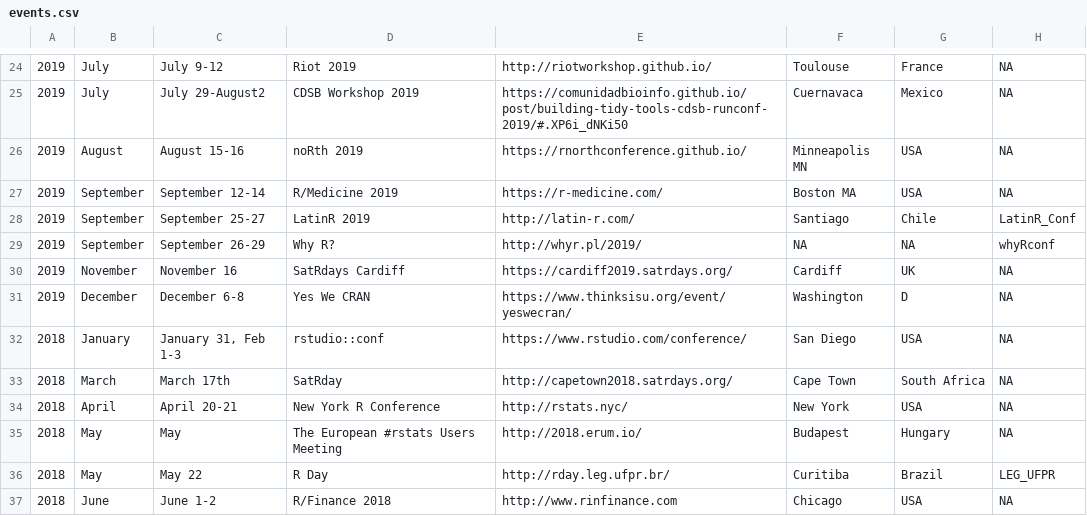
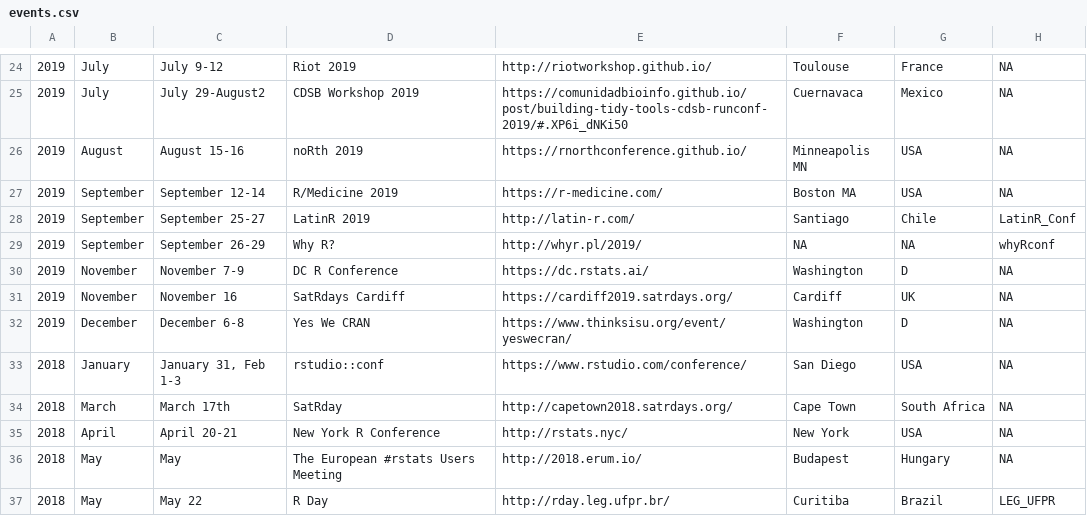
Before and after one commit to tunisrusergroup/meetingsR, a CSV file: events.csv, drawn as a sheet; only a part is shown, gaps mark what is left out; the shorter side is filled out with more unchanged rows; the diff names each change by its address in the sheet, - before the commit and + after, or states it on an @@ line.

Commit message:
#rstats Adding DC R conference in nov 2019 (#144)
Thanks to @engineerchange  (531)

```diff
--- a/events.csv
+++ b/events.csv
+row 30: 2019 | November | November 7-9 | DC R Conference | https://dc.rstats.ai/ | Washington | D | NA
```
Also changed, not shown: 4 other files.
